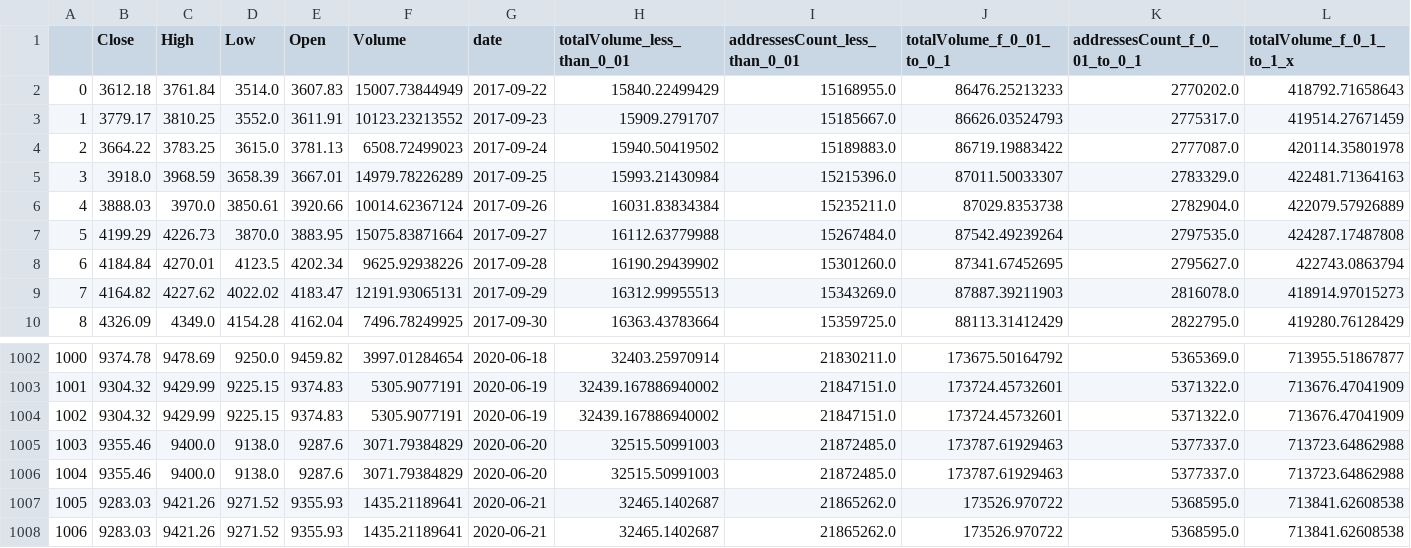
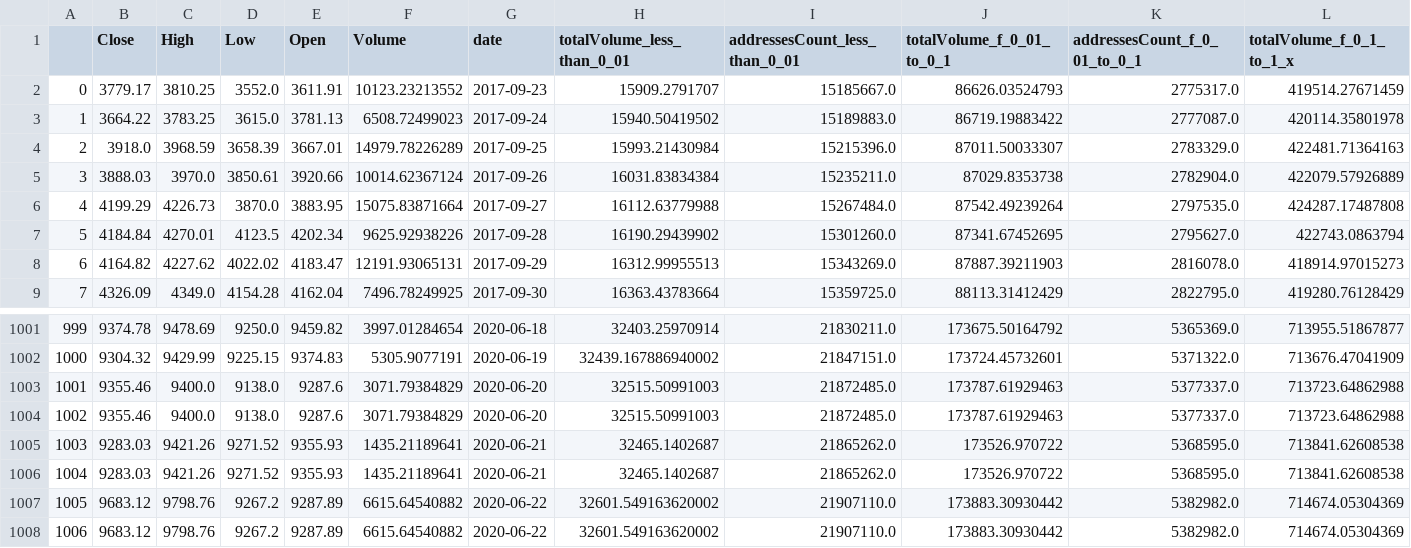
Before and after one commit to AxelCrypto/Final, a CSV file: data/datos/merged_balances.csv, drawn as a sheet; only a part is shown, gaps mark what is left out; the shorter side is filled out with more unchanged rows; removed rows and columns are numbered as before the commit, all else as after; rows hold the shown columns only; the diff names each change by its address in the sheet, - before the commit and + after, or states it on an @@ line.

```diff
--- a/data/datos/merged_balances.csv
+++ b/data/datos/merged_balances.csv
-row 2: 0 | 3612.18 | 3761.84 | 3514.0 | 3607.83 | 15007.73844949 | 2017-09-22 | 15840.22499429 | 15168955.0 | 86476.25213233 | 2770202.0 | 418792.71658643
@@ column A renumbered from row 2 down @@
-row 1004: 1002 | 9304.32 | 9429.99 | 9225.15 | 9374.83 | 5305.9077191 | 2020-06-19 | 32439.167886940002 | 21847151.0 | 173724.45732601 | 5371322.0 | 713676.47041909
```
Also changed, not shown: data/datos/merged_fees_volume_sum.csv, data/datos/merged_indicators_sopr.csv, 16 other files.
